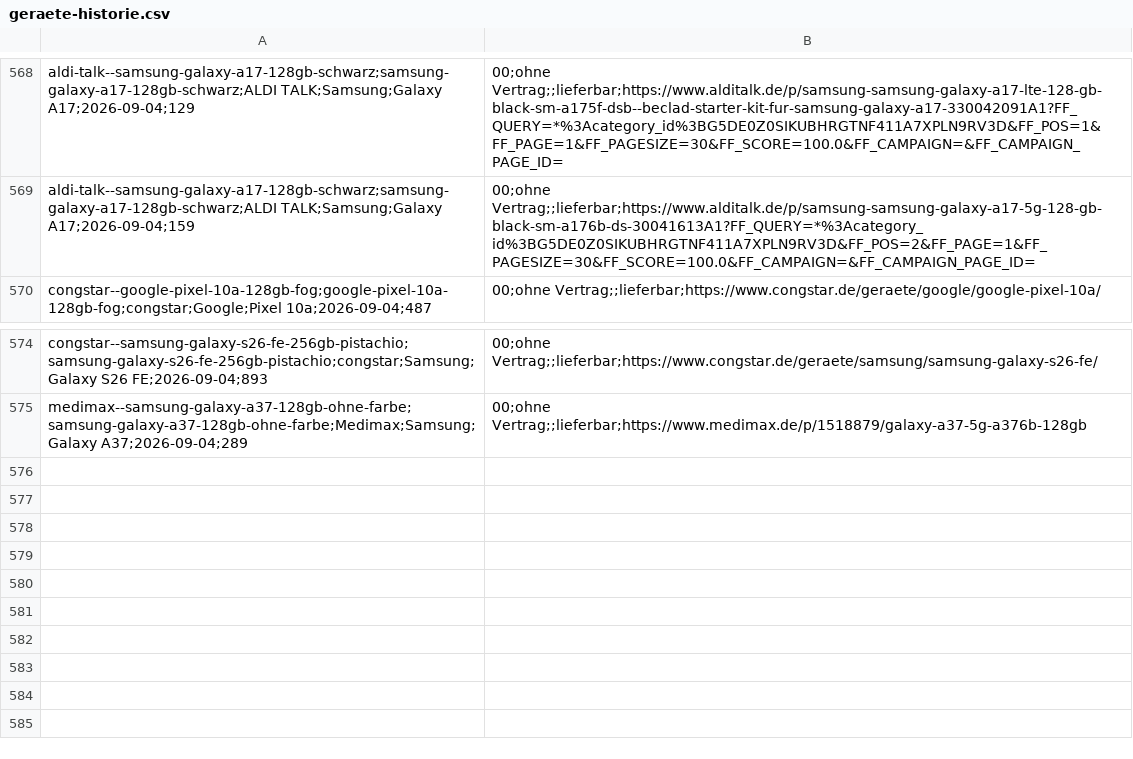
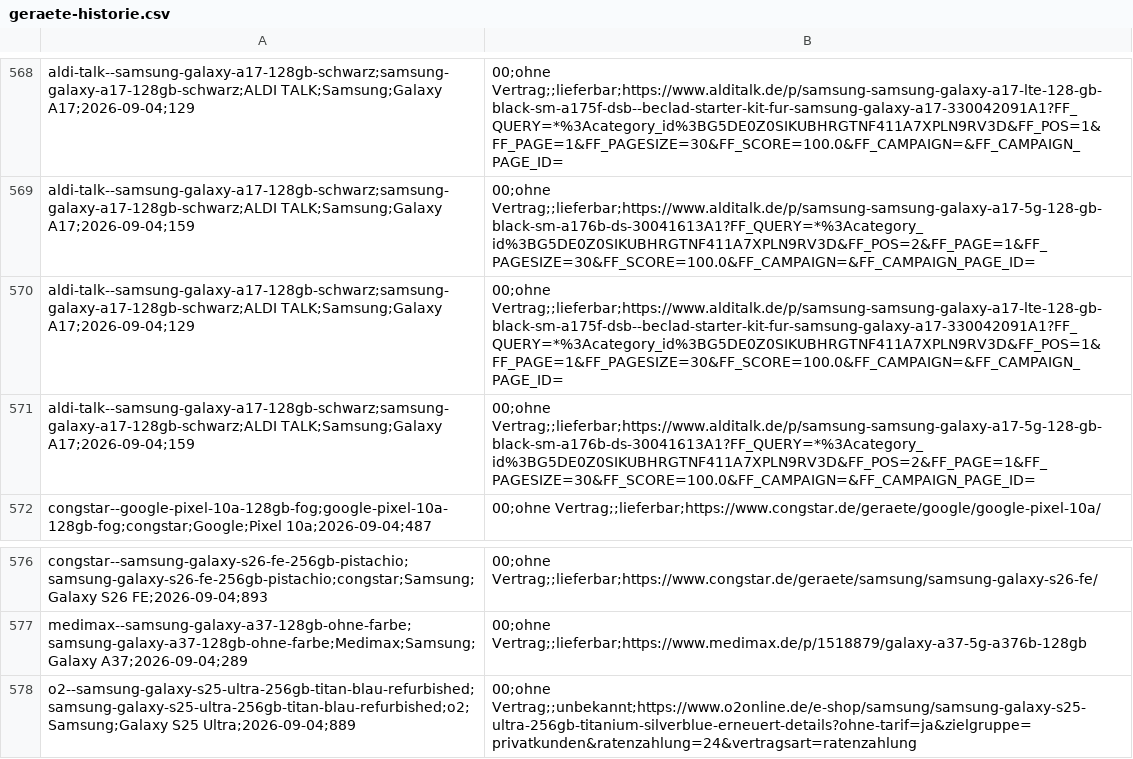
Before and after one commit to Antonio20045/telco-radar, a CSV file: site/exporte/geraete-historie.csv, drawn as a sheet; only a part is shown, gaps mark what is left out.

```diff
--- a/site/exporte/geraete-historie.csv
+++ b/site/exporte/geraete-historie.csv
@@ -569,2 +569,4 @@ aldi-talk--samsung-galaxy-a17-128gb-schwarz;samsung-galaxy-a17-128gb-schwarz;ALD
 aldi-talk--samsung-galaxy-a17-128gb-schwarz;samsung-galaxy-a17-128gb-schwarz;ALDI TALK;Samsung;Galaxy A17;2026-09-04;159,00;ohne Vertrag;;lieferbar;https://www.alditalk.de/p/samsung-samsung-galaxy-a17-5g-128-gb-black-sm-a176b-ds-30041613A1?FF_QUERY=*%3Acategory_id%3BG5DE0Z0SIKUBHRGTNF411A7XPLN9RV3D&FF_POS=2&FF_PAGE=1&FF_PAGESIZE=30&FF_SCORE=100.0&FF_CAMPAIGN=&FF_CAMPAIGN_PAGE_ID=
+aldi-talk--samsung-galaxy-a17-128gb-schwarz;samsung-galaxy-a17-128gb-schwarz;ALDI TALK;Samsung;Galaxy A17;2026-09-04;129,00;ohne Vertrag;;lieferbar;https://www.alditalk.de/p/samsung-samsung-galaxy-a17-lte-128-gb-black-sm-a175f-dsb--beclad-starter-kit-fur-samsung-galaxy-a17-330042091A1?FF_QUERY=*%3Acategory_id%3BG5DE0Z0SIKUBHRGTNF411A7XPLN9RV3D&FF_POS=1&FF_PAGE=1&FF_PAGESIZE=30&FF_SCORE=100.0&FF_CAMPAIGN=&FF_CAMPAIGN_PAGE_ID=
+aldi-talk--samsung-galaxy-a17-128gb-schwarz;samsung-galaxy-a17-128gb-schwarz;ALDI TALK;Samsung;Galaxy A17;2026-09-04;159,00;ohne Vertrag;;lieferbar;https://www.alditalk.de/p/samsung-samsung-galaxy-a17-5g-128-gb-black-sm-a176b-ds-30041613A1?FF_QUERY=*%3Acategory_id%3BG5DE0Z0SIKUBHRGTNF411A7XPLN9RV3D&FF_POS=2&FF_PAGE=1&FF_PAGESIZE=30&FF_SCORE=100.0&FF_CAMPAIGN=&FF_CAMPAIGN_PAGE_ID=
 congstar--google-pixel-10a-128gb-fog;google-pixel-10a-128gb-fog;congstar;Google;Pixel 10a;2026-09-04;487,00;ohne Vertrag;;lieferbar;https://www.congstar.de/geraete/google/google-pixel-10a/
@@ -575 +577,2 @@ congstar--samsung-galaxy-s26-fe-256gb-pistachio;samsung-galaxy-s26-fe-256gb-pist
 medimax--samsung-galaxy-a37-128gb-ohne-farbe;samsung-galaxy-a37-128gb-ohne-farbe;Medimax;Samsung;Galaxy A37;2026-09-04;289,00;ohne Vertrag;;lieferbar;https://www.medimax.de/p/1518879/galaxy-a37-5g-a376b-128gb
+o2--samsung-galaxy-s25-ultra-256gb-titan-blau-refurbished;samsung-galaxy-s25-ultra-256gb-titan-blau-refurbished;o2;Samsung;Galaxy S25 Ultra;2026-09-04;889,00;ohne Vertrag;;unbekannt;https://www.o2online.de/e-shop/samsung/samsung-galaxy-s25-ultra-256gb-titanium-silverblue-erneuert-details?ohne-tarif=ja&zielgruppe=privatkunden&ratenzahlung=24&vertragsart=ratenzahlung
```
Also changed, not shown: site/exporte/geraete-aktuell.csv, 2 other files.
